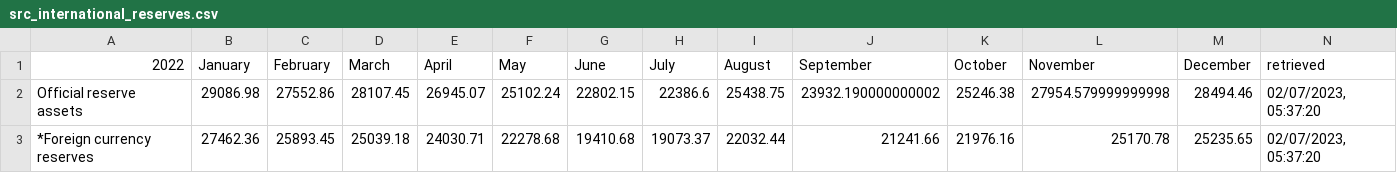
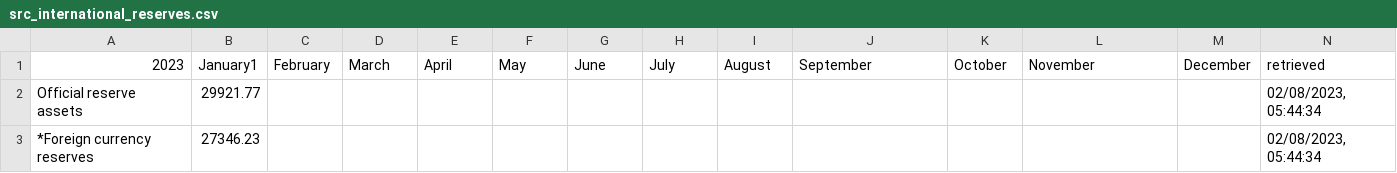
Before and after one commit to artkochnev/ukraine_dashboard, a CSV file: assets/src_international_reserves.csv, drawn as a sheet; only a part is shown; the diff covers the shown part only; the diff names each change by its address in the sheet, - before the commit and + after, or states it on an @@ line.

```diff
--- a/assets/src_international_reserves.csv
+++ b/assets/src_international_reserves.csv
-A1: 2022
+A1: 2023
-B1: January
+B1: January1
-B2 (January1): 29086.98
+B2 (January1): 29921.77
-C2 (February): 27552.86
+C2 (February): (empty)
-D2 (March): 28107.45
+D2 (March): (empty)
-E2 (April): 26945.07
+E2 (April): (empty)
-F2 (May): 25102.24
+F2 (May): (empty)
-G2 (June): 22802.15
+G2 (June): (empty)
-H2 (July): 22386.6
+H2 (July): (empty)
-I2 (August): 25438.75
+I2 (August): (empty)
-J2 (September): 23932.190000000002
+J2 (September): (empty)
-K2 (October): 25246.38
+K2 (October): (empty)
-L2 (November): 27954.579999999998
+L2 (November): (empty)
-M2 (December): 28494.46
+M2 (December): (empty)
-N2:N3 (retrieved): 02/07/2023, 05:37:20
+N2:N3 (retrieved): 02/08/2023, 05:44:34
-B3 (January1): 27462.36
+B3 (January1): 27346.23
-C3 (February): 25893.45
+C3 (February): (empty)
-D3 (March): 25039.18
+D3 (March): (empty)
-E3 (April): 24030.71
+E3 (April): (empty)
-F3 (May): 22278.68
+F3 (May): (empty)
-G3 (June): 19410.68
+G3 (June): (empty)
-H3 (July): 19073.37
+H3 (July): (empty)
-I3 (August): 22032.44
+I3 (August): (empty)
-J3 (September): 21241.66
+J3 (September): (empty)
-K3 (October): 21976.16
+K3 (October): (empty)
-L3 (November): 25170.78
+L3 (November): (empty)
-M3 (December): 25235.65
+M3 (December): (empty)
```
Also changed, not shown: 1 added row and 50 edited cells elsewhere in this file, assets/src_deposit_rate.csv, assets/src_hum_data.csv, 34 other files.
